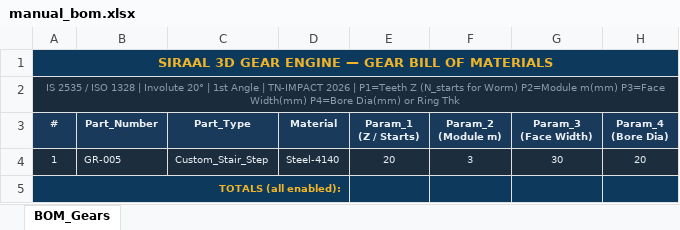
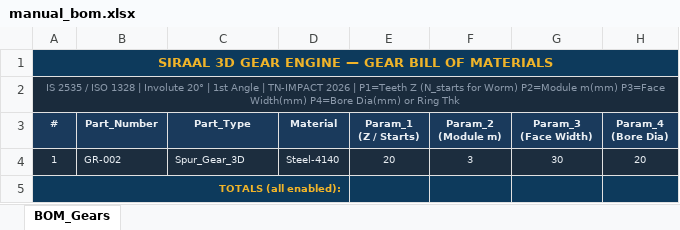
Before and after one commit to adinath-codes/Siraal, an Excel workbook: output_manual/manual_bom.xlsx, sheet BOM_Gears, drawn as a sheet; only a part is shown; values as stored, in another font and other column widths than the file's, no borders; the diff names each change by its address in the sheet, - before the commit and + after, or states it on an @@ line.

```diff
--- a/output_manual/manual_bom.xlsx (sheet BOM_Gears)
+++ b/output_manual/manual_bom.xlsx (sheet BOM_Gears)
-B4 (Part_Number): GR-005
+B4 (Part_Number): GR-002
-C4 (Part_Type): Custom_Stair_Step
+C4 (Part_Type): Spur_Gear_3D
```
Also changed, not shown: excels/demo_gears_3d (3).xlsx, 11 other files.
